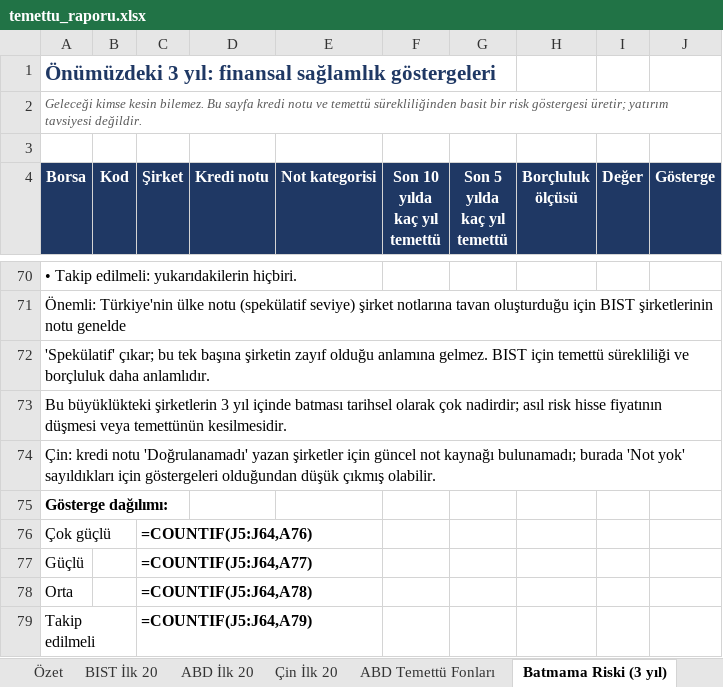
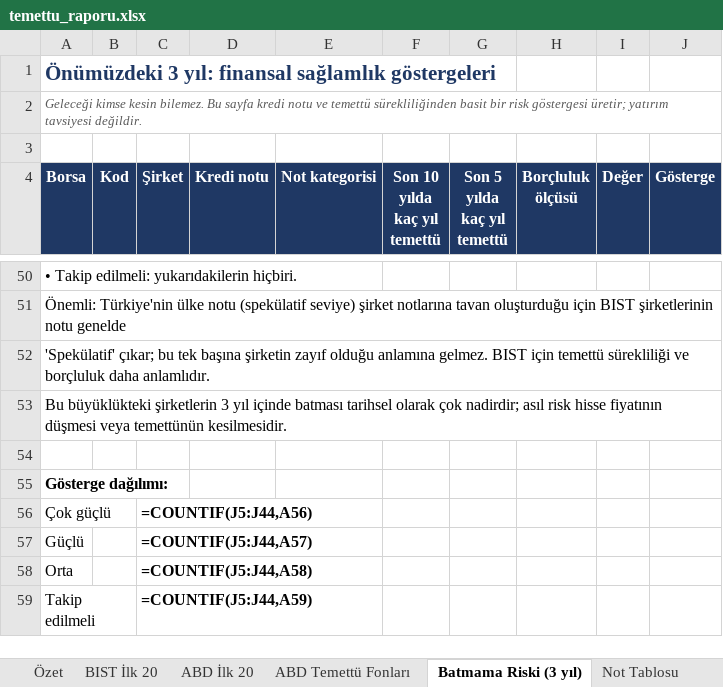
Before and after one commit to zenithra-dev/hisse, an Excel workbook: temettu_raporu.xlsx, sheet Batmama Riski (3 yıl), drawn as a sheet; only a part is shown, gaps mark what is left out; values as stored, in another font and other column widths than the file's, no borders; formulas without a stored value are shown as written; conditional formats not drawn; addresses are those after the commit; the diff covers the shown part only; the diff names each change by its address in the sheet, - before the commit and + after, or states it on an @@ line.

```diff
--- a/temettu_raporu.xlsx (sheet Batmama Riski (3 yıl))
+++ b/temettu_raporu.xlsx (sheet Batmama Riski (3 yıl))
-sheet tab: Çin İlk 20
-A54 (Borsa): Çin: kredi notu 'Doğrulanamadı' yazan şirketler için güncel not kaynağı bulunamadı; burada 'Not yok' sayıldıkları için göstergeleri olduğundan düşük çıkmış olabilir.
+A54 (Borsa): (empty)
-C56 (Şirket): =COUNTIF(J5:J64,A76)
+C56 (Şirket): =COUNTIF(J5:J44,A56)
-C57 (Şirket): =COUNTIF(J5:J64,A77)
+C57 (Şirket): =COUNTIF(J5:J44,A57)
-C58 (Şirket): =COUNTIF(J5:J64,A78)
+C58 (Şirket): =COUNTIF(J5:J44,A58)
-C59 (Şirket): =COUNTIF(J5:J64,A79)
+C59 (Şirket): =COUNTIF(J5:J44,A59)
```
Also changed, not shown: 20 removed rows elsewhere in this sheet, sheet Özet, 3 other files.
